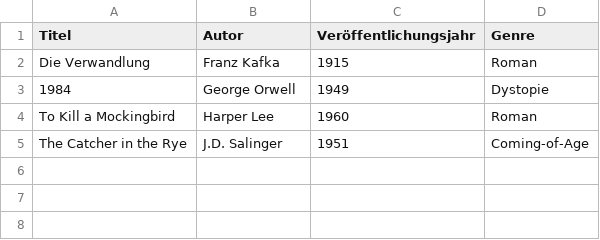
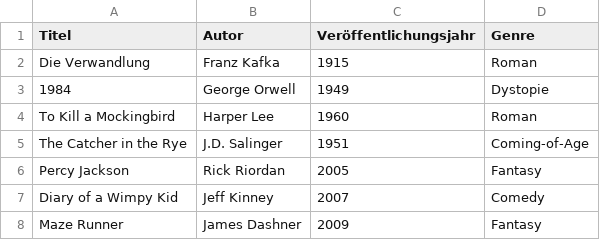
Before and after one commit to KevinSchneidhofer2004/StrukturiertVSSemistrukturiert, a CSV file: books.csv, drawn as a sheet.

```diff
--- a/books.csv
+++ b/books.csv
@@ -5 +5,4 @@ Titel, Autor, Veröffentlichungsjahr, Genre
 "The Catcher in the Rye", J.D. Salinger, 1951, Coming-of-Age
+"Percy Jackson", Rick Riordan, 2005, Fantasy
+"Diary of a Wimpy Kid", Jeff Kinney, 2007, Comedy
+"Maze Runner", James Dashner, 2009, Fantasy
```
Also changed, not shown: 5 other files.
